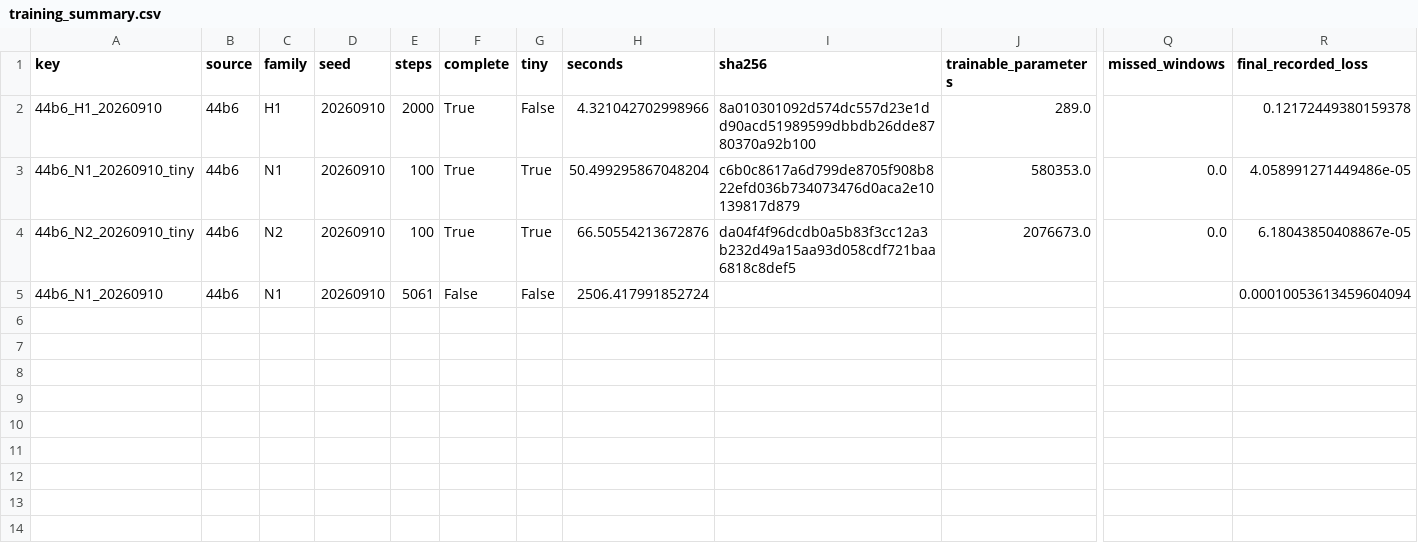
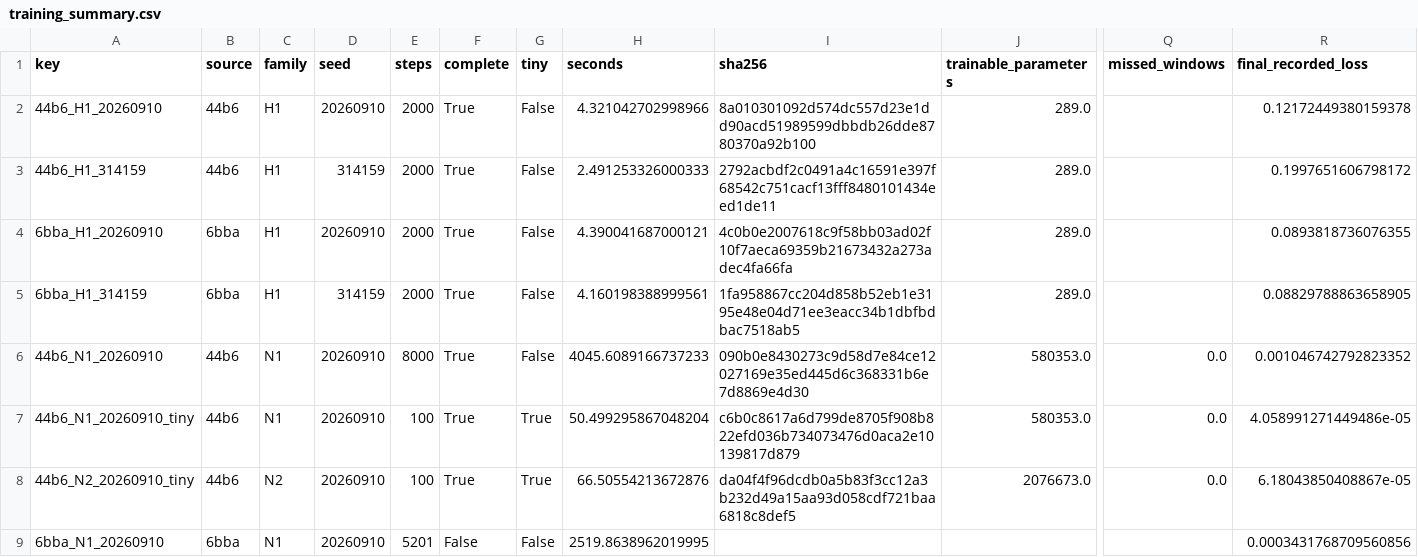
Before and after one commit to matheuspf/cell-tracking, a CSV file: results/image-native-tracking-v5/training_summary.csv, drawn as a sheet; only a part is shown, gaps mark what is left out; addresses are those after the commit; rows hold the shown columns only; the diff names each change by its address in the sheet, - before the commit and + after, or states it on an @@ line.

```diff
--- a/results/image-native-tracking-v5/training_summary.csv
+++ b/results/image-native-tracking-v5/training_summary.csv
+row 3: 44b6_H1_314159 | 44b6 | H1 | 314159 | 2000 | True | False | 2.491253326000333 | 2792acbdf2c0491a4c16591e397f68542c751cacf13fff8480101434eed1de11 | 289.0 |  | 0.1997651606798172
+row 4: 6bba_H1_20260910 | 6bba | H1 | 20260910 | 2000 | True | False | 4.390041687000121 | 4c0b0e2007618c9f58bb03ad02f10f7aeca69359b21673432a273adec4fa66fa | 289.0 |  | 0.0893818736076355
+row 5: 6bba_H1_314159 | 6bba | H1 | 314159 | 2000 | True | False | 4.160198388999561 | 1fa958867cc204d858b52eb1e3195e48e04d71ee3eacc34b1dbfbdbac7518ab5 | 289.0 |  | 0.08829788863658905
+row 6: 44b6_N1_20260910 | 44b6 | N1 | 20260910 | 8000 | True | False | 4045.6089166737233 | 090b0e8430273c9d58d7e84ce12027169e35ed445d6c368331b6e7d8869e4d30 | 580353.0 | 0.0 | 0.001046742792823352
-A9 (key): 44b6_N1_20260910
+A9 (key): 6bba_N1_20260910
-B9 (source): 44b6
+B9 (source): 6bba
-E9 (steps): 5061
+E9 (steps): 5201
-H9 (seconds): 2506.417991852724
+H9 (seconds): 2519.8638962019995
-R9 (final_recorded_loss): 0.00010053613459604094
+R9 (final_recorded_loss): 0.0003431768709560856
```
Also changed, not shown: 31 other files.
